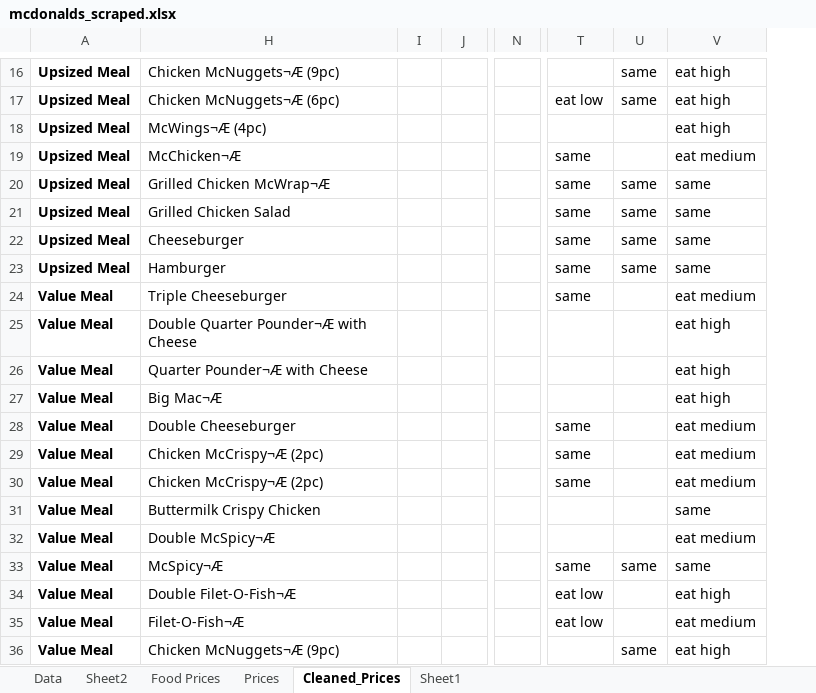
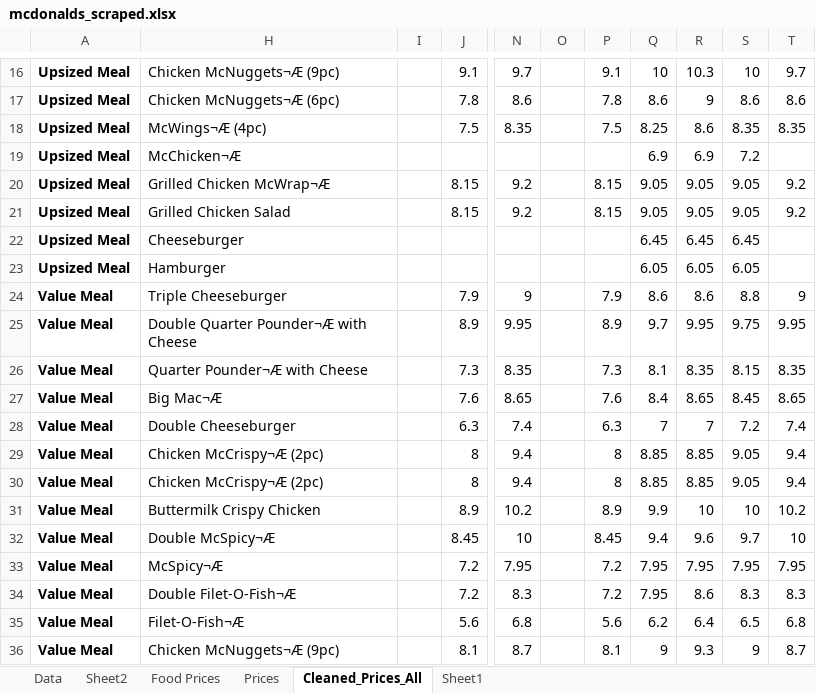
Before and after one commit to NicsLvl/McPredictor, an Excel workbook: data/mcdonalds_scraped.xlsx, sheet Cleaned_Prices_All, drawn as a sheet; only a part is shown, gaps mark what is left out; values as stored, in another font and other column widths than the file's, no borders; conditional formats not drawn; removed rows and columns are numbered as before the commit, all else as after; the diff covers the shown part only; the diff names each change by its address in the sheet, - before the commit and + after, or states it on an @@ line.

```diff
--- a/data/mcdonalds_scraped.xlsx (sheet Cleaned_Prices_All)
+++ b/data/mcdonalds_scraped.xlsx (sheet Cleaned_Prices_All)
-sheet tab: Cleaned_Prices
+sheet tab: Cleaned_Prices_All
+column O, empty
+column P, rows 16-36: 9.1 | 7.8 | 7.5 |  | 8.15 | 8.15 |  |  | 7.9 | 8.9 | 7.3 | 7.6 | 6.3 | 8 | 8 | 8.9 | 8.45 | 7.2 | 7.2 | 5.6 | 8.1
+column Q, rows 16-36: 10 | 8.6 | 8.25 | 6.9 | 9.05 | 9.05 | 6.45 | 6.05 | 8.6 | 9.7 | 8.1 | 8.4 | 7 | 8.85 | 8.85 | 9.9 | 9.4 | 7.95 | 7.95 | 6.2 | 9
+column R, rows 16-36: 10.3 | 9 | 8.6 | 6.9 | 9.05 | 9.05 | 6.45 | 6.05 | 8.6 | 9.95 | 8.35 | 8.65 | 7 | 8.85 | 8.85 | 10 | 9.6 | 7.95 | 8.6 | 6.4 | 9.3
+column S, rows 16-36: 10 | 8.6 | 8.35 | 7.2 | 9.05 | 9.05 | 6.45 | 6.05 | 8.8 | 9.75 | 8.15 | 8.45 | 7.2 | 9.05 | 9.05 | 10 | 9.7 | 7.95 | 8.3 | 6.5 | 9
+column T, rows 16-36: 9.7 | 8.6 | 8.35 |  | 9.2 | 9.2 |  |  | 9 | 9.95 | 8.35 | 8.65 | 7.4 | 9.4 | 9.4 | 10.2 | 10 | 7.95 | 8.3 | 6.8 | 8.7
-column T, rows 17-35: eat low |  | same | same | same | same | same | same |  |  |  | same | same | same |  |  | same | eat low | eat low
-column U, rows 16-36: same | same |  |  | same | same | same | same |  |  |  |  |  |  |  |  |  | same |  |  | same
-column V, rows 16-36: eat high | eat high | eat high | eat medium | same | same | same | same | eat medium | eat high | eat high | eat high | eat medium | eat medium | eat medium | same | eat medium | same | eat high | eat medium | eat high
-J16: (empty)
+J16: 9.1
-N16: (empty)
+N16: 9.7
-J17: (empty)
+J17: 7.8
-N17: (empty)
+N17: 8.6
-J18: (empty)
+J18: 7.5
-N18: (empty)
+N18: 8.35
-J20:J21: (empty)
+J20:J21: 8.15
-N20:N21: (empty)
+N20:N21: 9.2
-J24: (empty)
+J24: 7.9
-N24: (empty)
+N24: 9
-J25: (empty)
+J25: 8.9
-N25: (empty)
+N25: 9.95
-J26: (empty)
+J26: 7.3
-N26: (empty)
+N26: 8.35
-J27: (empty)
+J27: 7.6
-N27: (empty)
+N27: 8.65
-J28: (empty)
+J28: 6.3
-N28: (empty)
+N28: 7.4
-J29:J30: (empty)
+J29:J30: 8
-N29:N30: (empty)
+N29:N30: 9.4
-J31: (empty)
+J31: 8.9
-N31: (empty)
+N31: 10.2
-J32: (empty)
+J32: 8.45
-N32: (empty)
+N32: 10
-J33:J34: (empty)
+J33:J34: 7.2
-N33: (empty)
+N33: 7.95
-N34: (empty)
+N34: 8.3
-J35: (empty)
+J35: 5.6
-N35: (empty)
+N35: 6.8
-J36: (empty)
+J36: 8.1
-N36: (empty)
+N36: 8.7
```
Also changed, not shown: 33 edited cells elsewhere in this sheet, formulas that keep their value, 5 other files.
